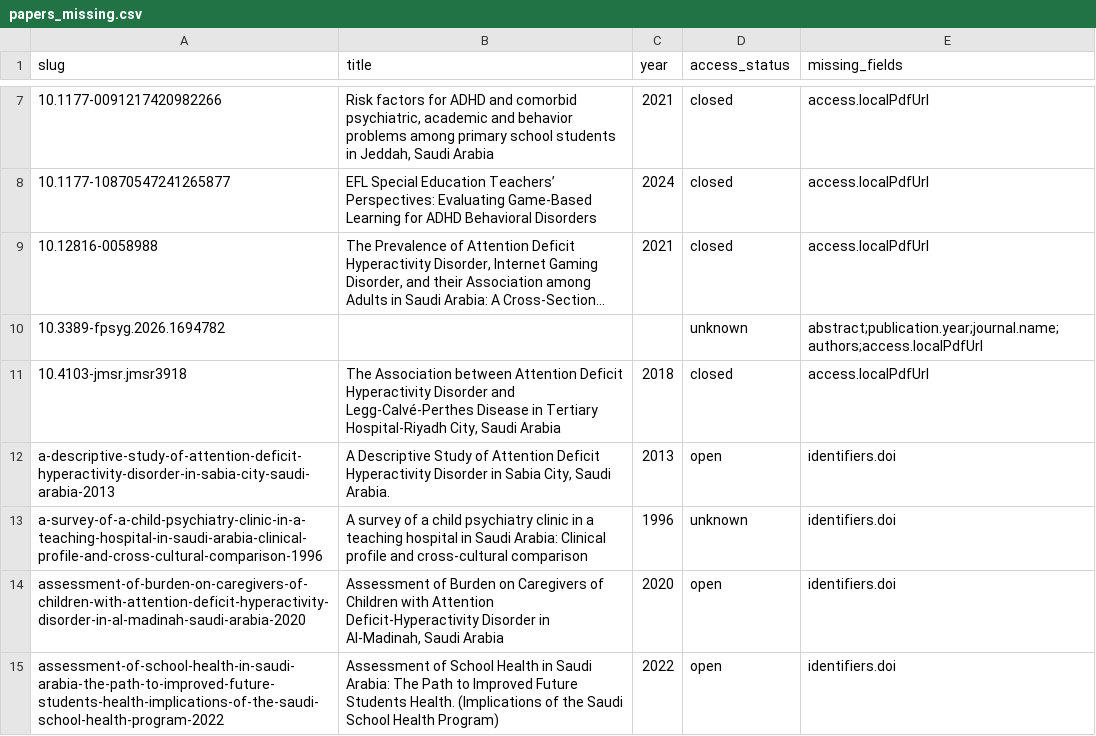
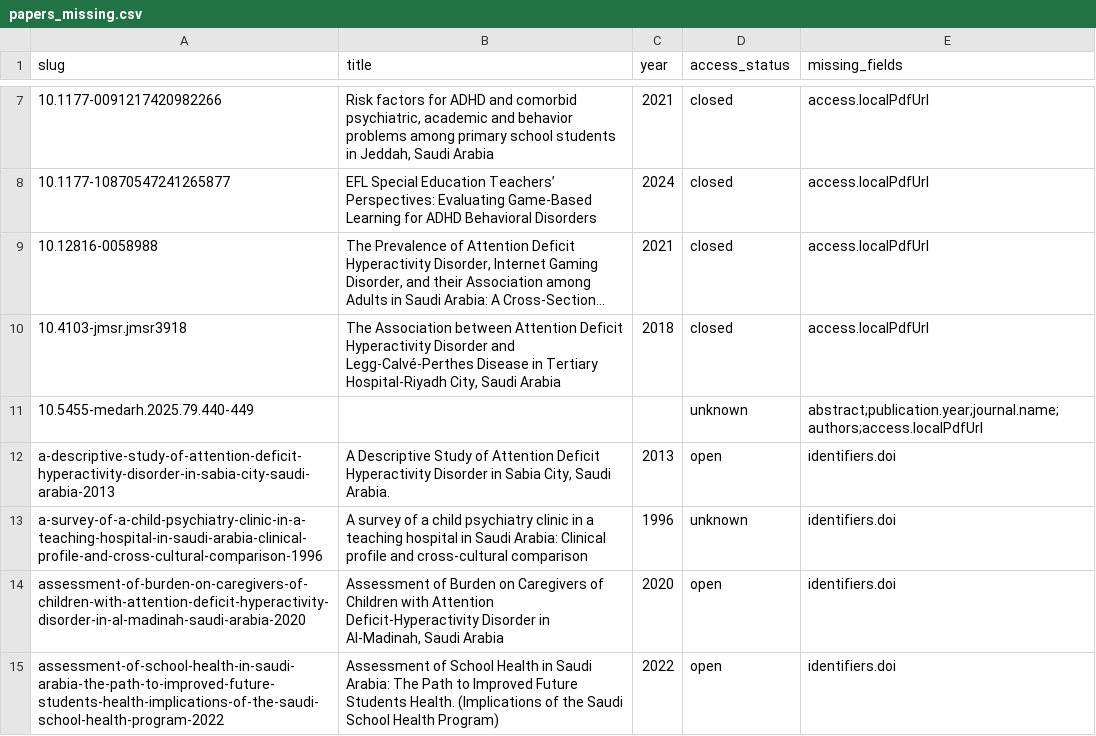
Before and after one commit to Saudi-ADHD-Society/res.adhd.org.sa-concept, a CSV file: audit/papers_missing.csv, drawn as a sheet; only a part is shown, gaps mark what is left out; long unchanged cells end in …; removed rows and columns are numbered as before the commit, all else as after; the diff names each change by its address in the sheet, - before the commit and + after, or states it on an @@ line.

Commit message:
Added 1 new paper

```diff
--- a/audit/papers_missing.csv
+++ b/audit/papers_missing.csv
-row 10: 10.3389-fpsyg.2026.1694782 |  |  | unknown | abstract;publication.year;journal.name;authors;access.localPdfUrl
+row 11: 10.5455-medarh.2025.79.440-449 |  |  | unknown | abstract;publication.year;journal.name;authors;access.localPdfUrl
```
Also changed, not shown: 5 other files.
